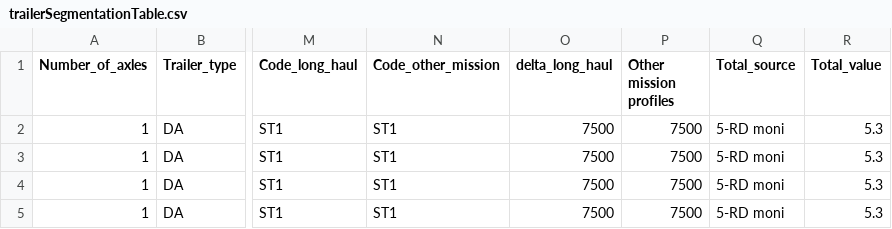
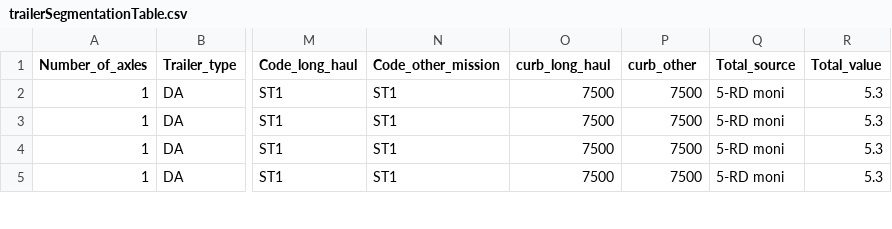
Before and after one commit to mohgsaad-art/VECTO, a CSV file: VectoCore/VectoCore/Resources/Declaration/trailerSegmentationTable.csv, drawn as a sheet; only a part is shown, gaps mark what is left out; the diff names each change by its address in the sheet, - before the commit and + after, or states it on an @@ line.

Commit message:
0.9 schema remove unused values (all i'm sure of), correct payload, curb mass

```diff
--- a/VectoCore/VectoCore/Resources/Declaration/trailerSegmentationTable.csv
+++ b/VectoCore/VectoCore/Resources/Declaration/trailerSegmentationTable.csv
-O1: delta_long_haul
+O1: curb_long_haul
-P1: Other mission profiles
+P1: curb_other
```
Also changed, not shown: 5 other files.
